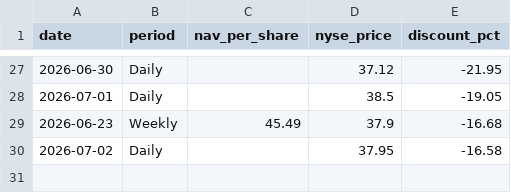
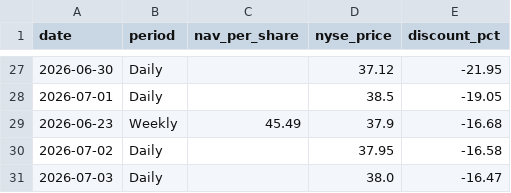
Before and after one commit to jhaik852/PSUS-Discount-to-NAV, a CSV file: data/psus_nav_database.csv, drawn as a sheet; only a part is shown, gaps mark what is left out; the diff names each change by its address in the sheet, - before the commit and + after, or states it on an @@ line.

```diff
--- a/data/psus_nav_database.csv
+++ b/data/psus_nav_database.csv
+row 31: 2026-07-03 | Daily |  | 38.0 | -16.47
```
